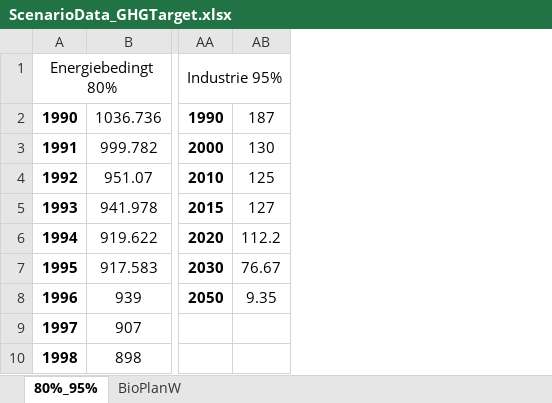
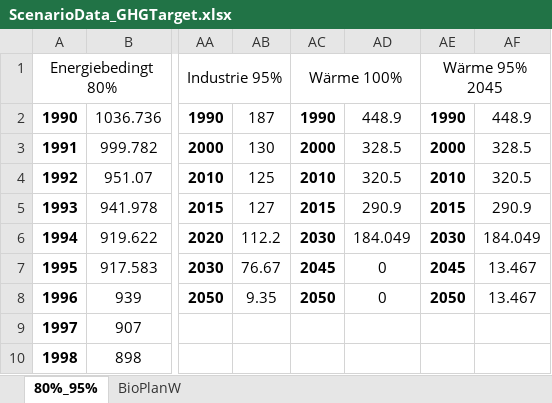
Before and after one commit to ElsevierSoftwareX/SOFTX_2020_61, an Excel workbook: src/ScenarioData_GHGTarget.xlsx, sheet 80%_95%, drawn as a sheet; only a part is shown, gaps mark what is left out; values as stored, in another font and other column widths than the file's, no borders; the diff names each change by its address in the sheet, - before the commit and + after, or states it on an @@ line.

```diff
--- a/src/ScenarioData_GHGTarget.xlsx (sheet 80%_95%)
+++ b/src/ScenarioData_GHGTarget.xlsx (sheet 80%_95%)
+column AC (Wärme 100%), rows 2-8: 1990 | 2000 | 2010 | 2015 | 2030 | 2045 | 2050
+column AD, rows 2-8: 448.9 | 328.5 | 320.5 | 290.9 | 184.049 | 0 | 0
+column AE (Wärme 95% 2045), rows 2-8: 1990 | 2000 | 2010 | 2015 | 2030 | 2045 | 2050
+column AF, rows 2-8: 448.9 | 328.5 | 320.5 | 290.9 | 184.049 | 13.467 | 13.467
```
Also changed, not shown: sheet BioPlanW, src/Biomass_Data.xlsx, src/ScenarioData_PriceDevelopmentPowerFossilCO2.xlsx, 20 other files.
